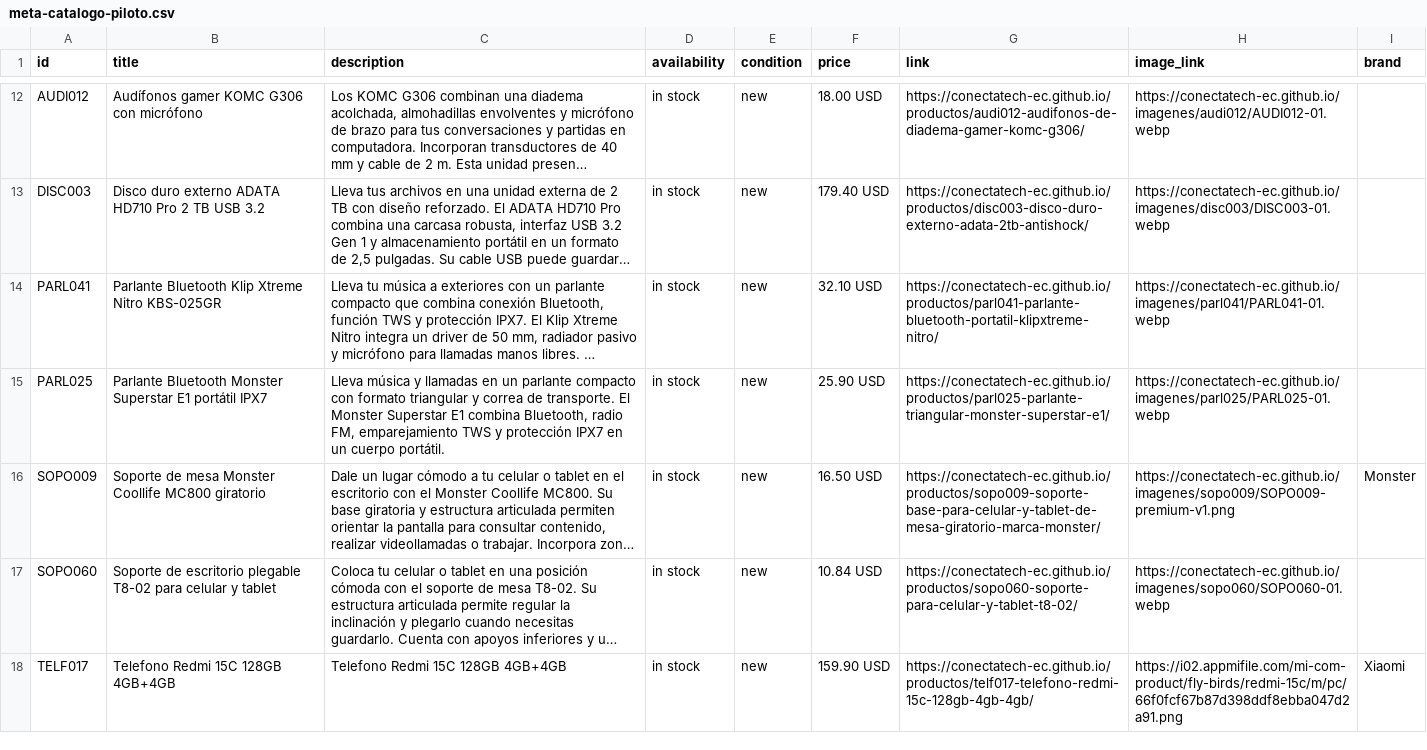
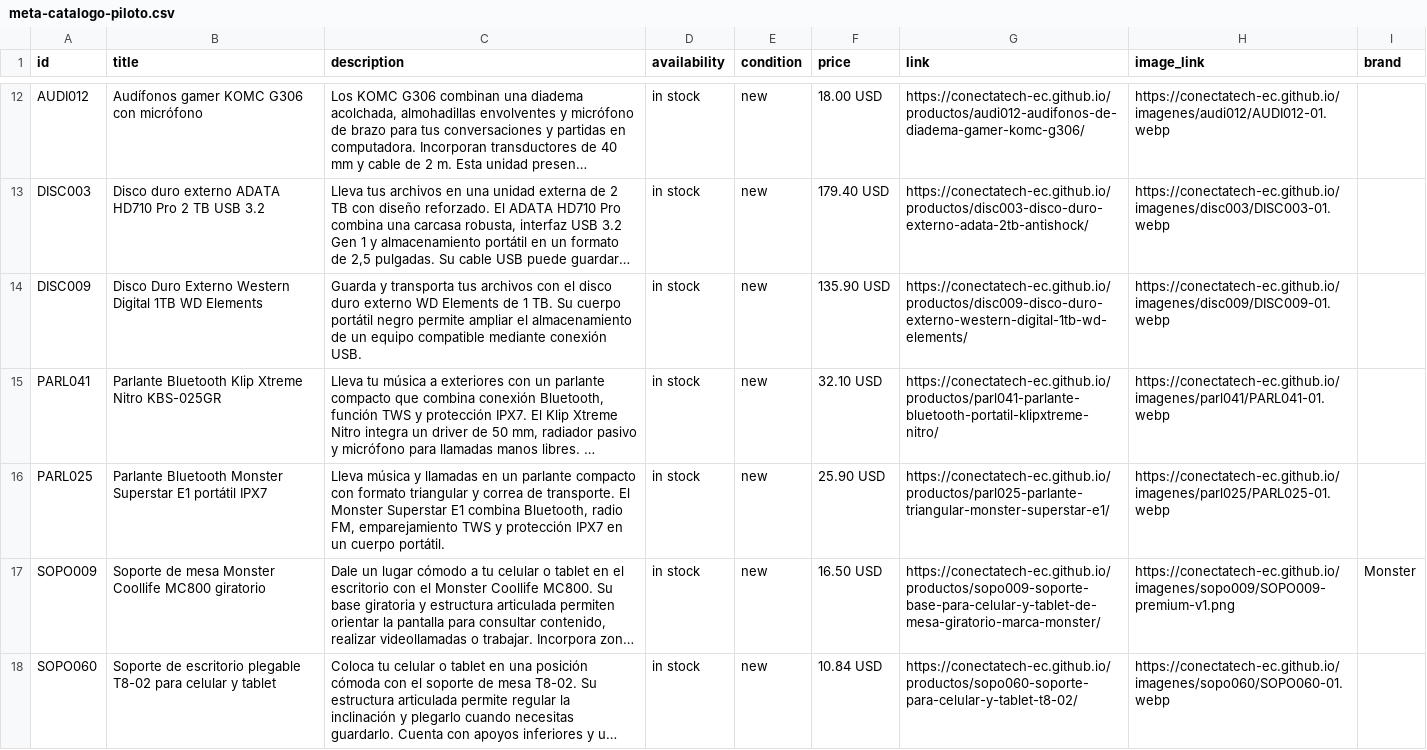
Before and after one commit to conectatech-ec/conectatech-ec.github.io, a CSV file: exportaciones/meta-catalogo-piloto.csv, drawn as a sheet; only a part is shown, gaps mark what is left out; the shorter side is filled out with more unchanged rows; long unchanged cells end in …; the diff covers the shown part only; the diff names each change by its address in the sheet, - before the commit and + after, or states it on an @@ line.

```diff
--- a/exportaciones/meta-catalogo-piloto.csv
+++ b/exportaciones/meta-catalogo-piloto.csv
+row 14: DISC009 | Disco Duro Externo Western Digital 1TB WD Elements | Guarda y transporta tus archivos con el disco duro externo WD Elements de 1 TB. Su cuerpo portátil negro permite ampliar el almacenamiento de un equipo compatible mediante conexión USB. | in stock | new | 135.90 USD | https://conectatech-ec.github.io/productos/disc009-disco-duro-externo-western-digital-1tb-wd-elements/ | https://conectatech-ec.github.io/imagenes/disc009/DISC009-01.webp
```
Also changed, not shown: 1 added row elsewhere in this file, exportaciones/contenido-multicanal.csv, 2 other files.
